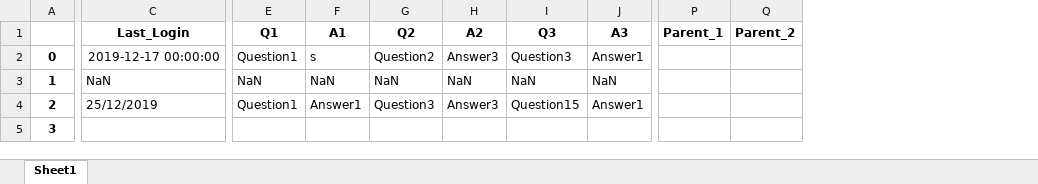
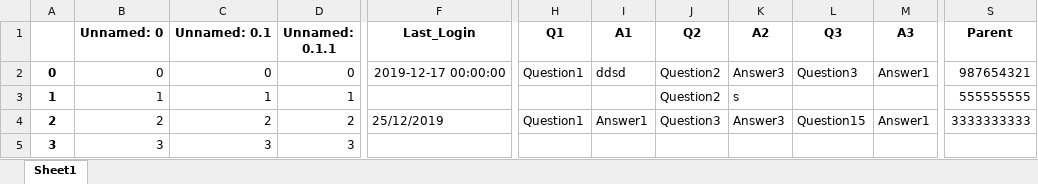
Before and after one commit to amit9530/Stark_Industries, an Excel workbook: Player_db.xlsx, sheet Sheet1, drawn as a sheet; only a part is shown, gaps mark what is left out; values as stored, in another font and other column widths than the file's, no borders; removed rows and columns are numbered as before the commit, all else as after; the diff covers the shown part only; the diff names each change by its address in the sheet, - before the commit and + after, or states it on an @@ line.

```diff
--- a/Player_db.xlsx (sheet Sheet1)
+++ b/Player_db.xlsx (sheet Sheet1)
+column B (Unnamed: 0), rows 2-5: 0 | 1 | 2 | 3
+column C (Unnamed: 0.1), rows 2-5: 0 | 1 | 2 | 3
+column D (Unnamed: 0.1.1), rows 2-5: 0 | 1 | 2 | 3
-column P (Parent_1), empty
-column Q (Parent_2), empty
+column S (Parent), rows 2-4: 987654321 | 555555555 | 3333333333
-I2 (A1): s
+I2 (A1): ddsd
-F3 (Last_Login): NaN
+F3 (Last_Login): (empty)
-H3 (Q1): NaN
+H3 (Q1): (empty)
-I3 (A1): NaN
+I3 (A1): (empty)
-J3 (Q2): NaN
+J3 (Q2): Question2
-K3 (A2): NaN
+K3 (A2): s
-L3 (Q3): NaN
+L3 (Q3): (empty)
-M3 (A3): NaN
+M3 (A3): (empty)
```
Also changed, not shown: 5 edited cells elsewhere in this sheet, 1 other file.
